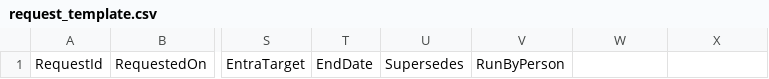
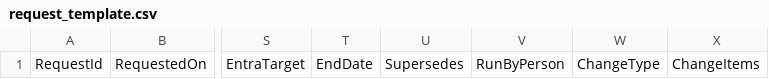
Before and after one commit to WhalerMike/modernization-workbook, a CSV file: examples/msa-request-pack/request_template.csv, drawn as a sheet; only a part is shown, gaps mark what is left out; the diff names each change by its address in the sheet, - before the commit and + after, or states it on an @@ line.

```diff
--- a/examples/msa-request-pack/request_template.csv
+++ b/examples/msa-request-pack/request_template.csv
-W1: (empty)
+W1: ChangeType
-X1: (empty)
+X1: ChangeItems
```
Also changed, not shown: examples/msa-request-pack/examples.csv, 47 other files.
